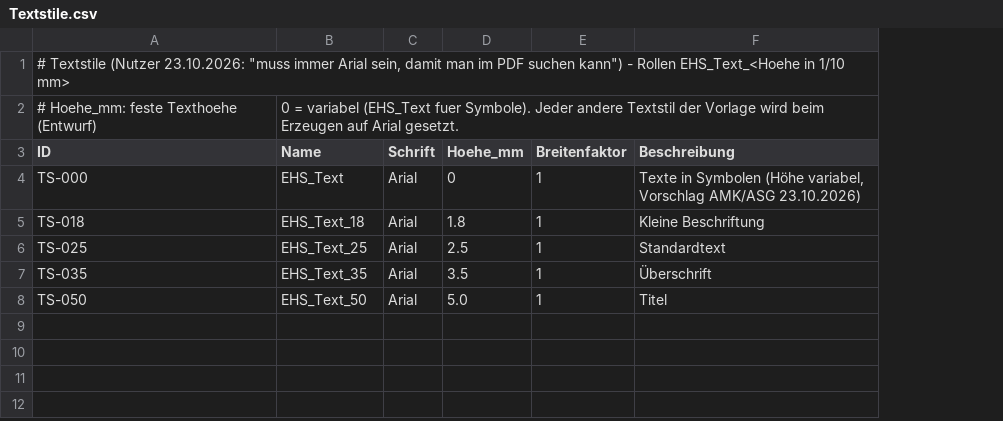
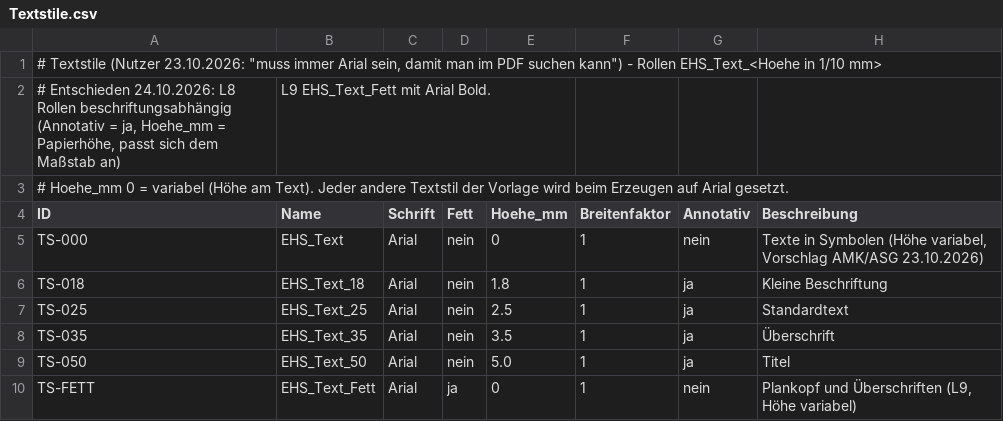
Before and after one commit to eichlers/CADStandardEichlerGmbH-Schema, a CSV file: Stammdaten/Textstile.csv, drawn as a sheet; removed rows and columns are numbered as before the commit, all else as after; the diff names each change by its address in the sheet, - before the commit and + after, or states it on an @@ line.

```diff
--- a/Stammdaten/Textstile.csv
+++ b/Stammdaten/Textstile.csv
+column D (Fett), rows 5-9: all nein
+column G (Annotativ), rows 5-9: nein | ja | ja | ja | ja
-row 2: # Hoehe_mm: feste Texthoehe (Entwurf) | 0 = variabel (EHS_Text fuer Symbole). Jeder andere Textstil der Vorlage wird beim Erzeugen auf Arial gesetzt.
+row 2: # Entschieden 24.10.2026: L8 Rollen beschriftungsabhängig (Annotativ = ja, Hoehe_mm = Papierhöhe, passt sich dem Maßstab an) | L9 EHS_Text_Fett mit Arial Bold.
+row 3: # Hoehe_mm 0 = variabel (Höhe am Text). Jeder andere Textstil der Vorlage wird beim Erzeugen auf Arial gesetzt.
+row 10: TS-FETT | EHS_Text_Fett | Arial | ja | 0 | 1 | nein | Plankopf und Überschriften (L9, Höhe variabel)
```
Also changed, not shown: Stammdaten/Layer.csv, Stammdaten/Standard.csv, 9 other files.
